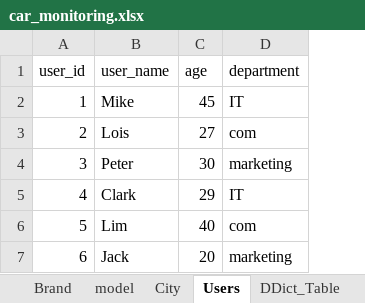
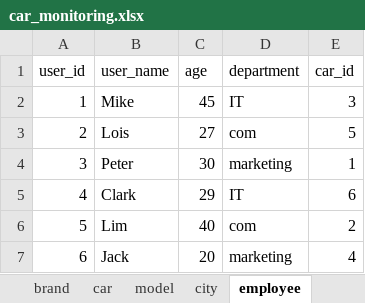
Before and after one commit to EtlcT/MILETO_enhancingFAIRness, an Excel workbook: data/car_monitoring.xlsx, sheet employee, drawn as a sheet; values as stored, in another font and other column widths than the file's, no borders; table styles not drawn; the diff names each change by its address in the sheet, - before the commit and + after, or states it on an @@ line.

```diff
--- a/data/car_monitoring.xlsx (sheet employee)
+++ b/data/car_monitoring.xlsx (sheet employee)
-sheet tab: Brand
+sheet tab: brand
-sheet tab: City
+sheet tab: city
-sheet tab: Users
+sheet tab: employee
-sheet tab: DDict_Table
+sheet tab: car
+column E (car_id), rows 2-7: 3 | 5 | 1 | 6 | 2 | 4
```
Also changed, not shown: sheet model, sheet brand, sheet city, other sheet tabs, charts or pictures, 3 other files.
